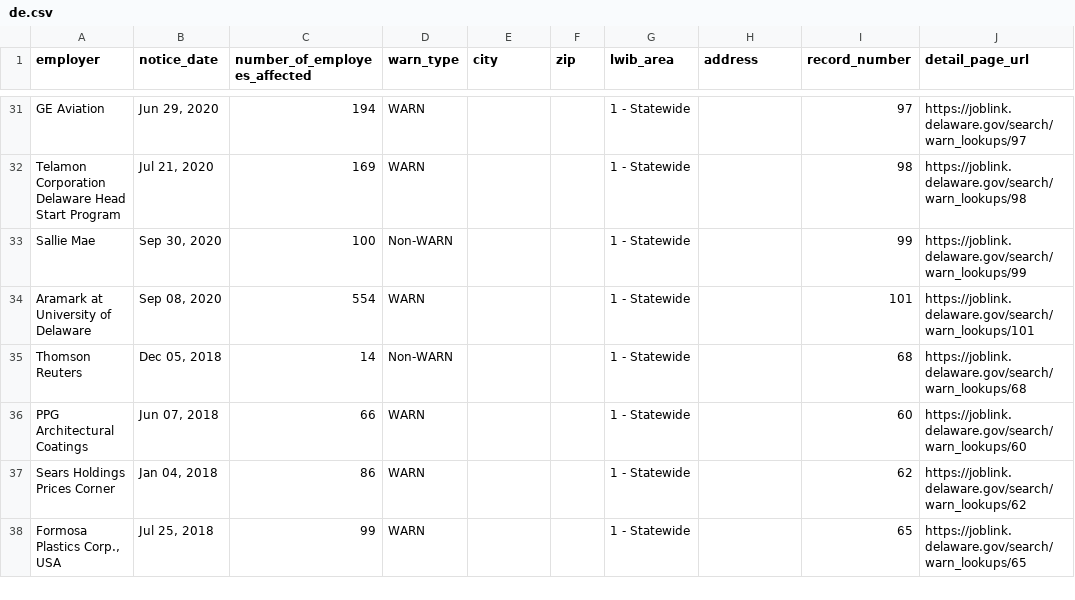
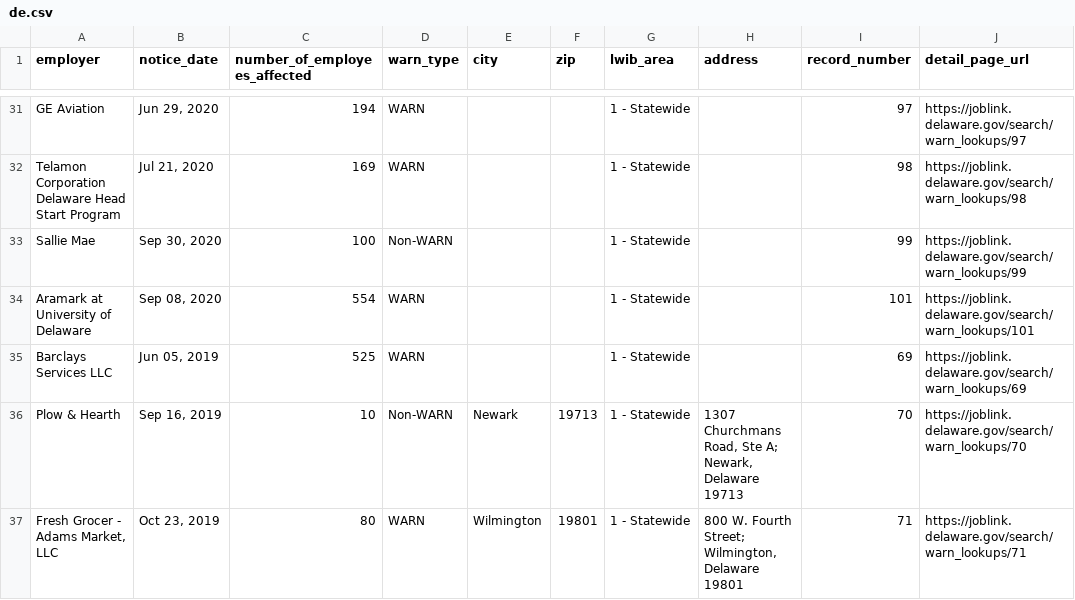
Before and after one commit to FTS-IE/github-actions-tut, a CSV file: data/de.csv, drawn as a sheet; only a part is shown, gaps mark what is left out; the shorter side is filled out with more unchanged rows; the diff covers the shown part only.

```diff
--- a/data/de.csv
+++ b/data/de.csv
@@ -34 +34,4 @@ Sallie Mae,"Sep 30, 2020",100,Non-WARN,,,1 - Statewide,,99,https://joblink.delaw
 Aramark at University of Delaware,"Sep 08, 2020",554,WARN,,,1 - Statewide,,101,https://joblink.delaware.gov/search/warn_lookups/101
+Barclays Services LLC,"Jun 05, 2019",525,WARN,,,1 - Statewide,,69,https://joblink.delaware.gov/search/warn_lookups/69
+Plow & Hearth,"Sep 16, 2019",10,Non-WARN,Newark,19713,1 - Statewide,"1307 Churchmans Road, Ste A; Newark, Delaware 19713",70,https://joblink.delaware.gov/search/warn_lookups/70
+"Fresh Grocer - Adams Market, LLC","Oct 23, 2019",80,WARN,Wilmington,19801,1 - Statewide,"800 W. Fourth Street; Wilmington, Delaware 19801",71,https://joblink.delaware.gov/search/warn_lookups/71
```
Also changed, not shown: 5 added rows and 11 edited cells elsewhere in this file, data/ks.csv, data/pa.csv, 10 other files.
